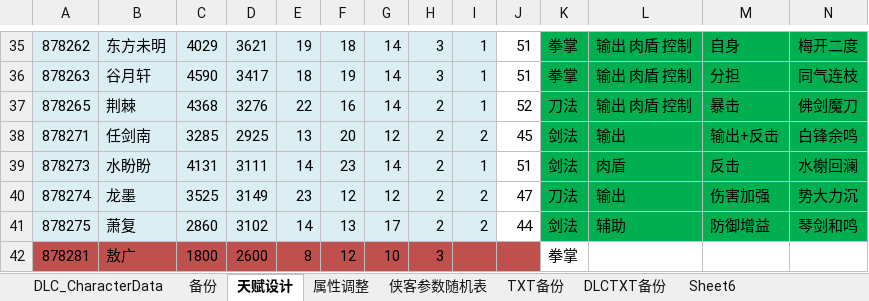
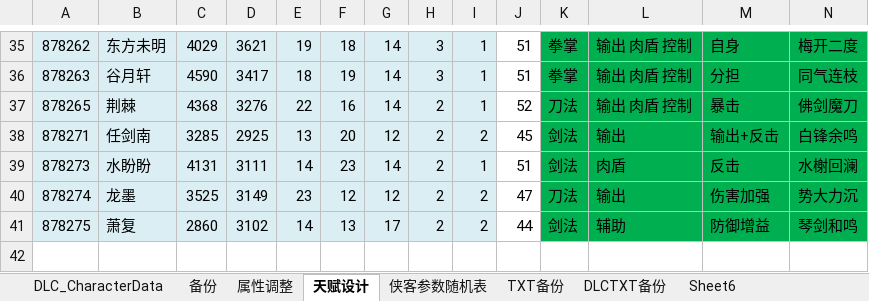
Before and after one commit to xiaozhuzzz/XiakePreMod, an Excel workbook: Excel文件/xiakeqian/战斗属性.xlsx, sheet 天赋设计, drawn as a sheet; only a part is shown, gaps mark what is left out; values as stored, in another font and other column widths than the file's, no borders; conditional formats not drawn; rows hold the shown columns only; the diff names each change by its address in the sheet, - before the commit and + after, or states it on an @@ line.

```diff
--- a/Excel文件/xiakeqian/战斗属性.xlsx (sheet 天赋设计)
+++ b/Excel文件/xiakeqian/战斗属性.xlsx (sheet 天赋设计)
@@ sheet tab order changed: DLC_CharacterData | 备份 | 属性调整 | 天赋设计 | 侠客参数随机表 | TXT备份 | DLCTXT备份 | Sheet6 @@
-row 42: 878281 | 敖广 | 1800 | 2600 | 8 | 12 | 10 | 3 |  |  | 拳掌
```
Also changed, not shown: sheet DLC_CharacterData, sheet 属性调整, formulas that keep their value, Excel文件/xiakeqian/侠客.xlsx, Excel文件/xiakeqian/关卡随机怪物数量.xlsx, 13 other files.
